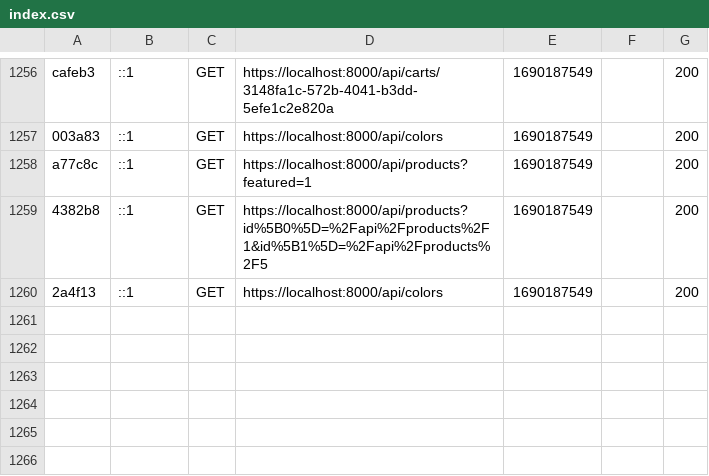
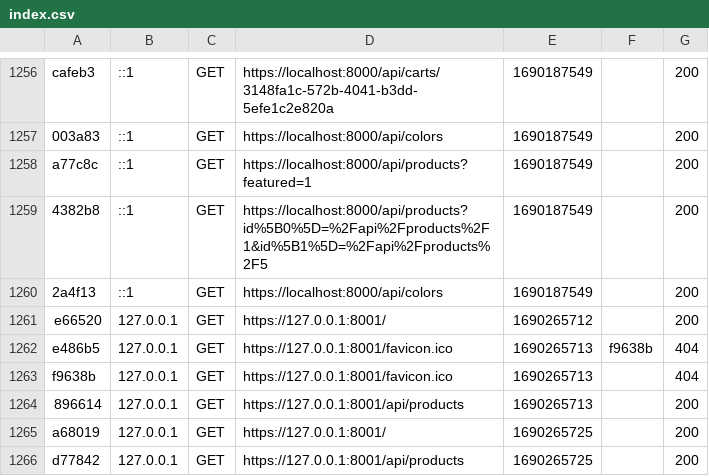
Before and after one commit to alexandrupietrareanu/vuejs2, a CSV file: var/cache/dev/profiler/index.csv, drawn as a sheet; only a part is shown, gaps mark what is left out; the diff names each change by its address in the sheet, - before the commit and + after, or states it on an @@ line.

```diff
--- a/var/cache/dev/profiler/index.csv
+++ b/var/cache/dev/profiler/index.csv
+row 1261: e66520 | 127.0.0.1 | GET | https://127.0.0.1:8001/ | 1690265712 |  | 200
+row 1262: e486b5 | 127.0.0.1 | GET | https://127.0.0.1:8001/favicon.ico | 1690265713 | f9638b | 404
+row 1263: f9638b | 127.0.0.1 | GET | https://127.0.0.1:8001/favicon.ico | 1690265713 |  | 404
+row 1264: 896614 | 127.0.0.1 | GET | https://127.0.0.1:8001/api/products | 1690265713 |  | 200
+row 1265: a68019 | 127.0.0.1 | GET | https://127.0.0.1:8001/ | 1690265725 |  | 200
+row 1266: d77842 | 127.0.0.1 | GET | https://127.0.0.1:8001/api/products | 1690265725 |  | 200
```
Also changed, not shown: 8 other files.
